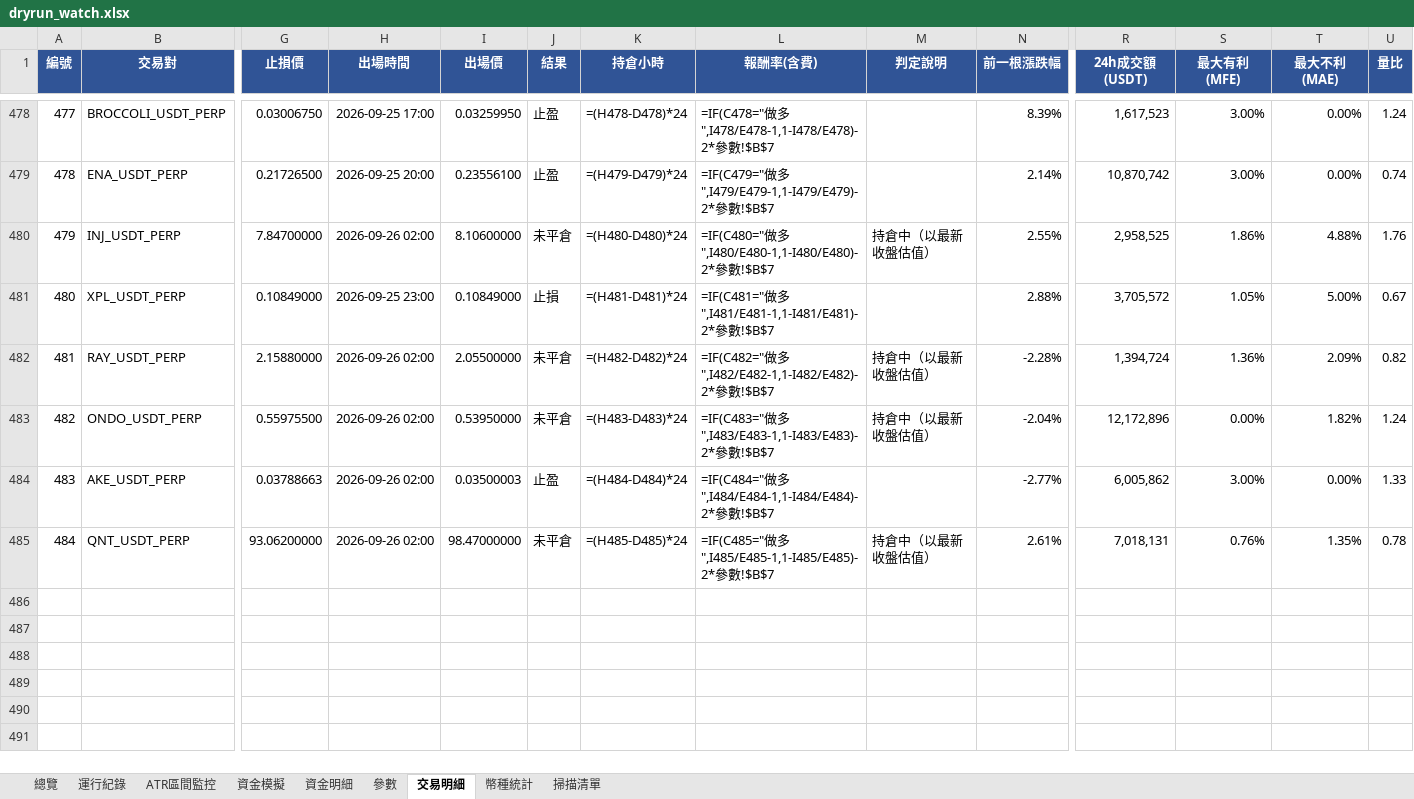
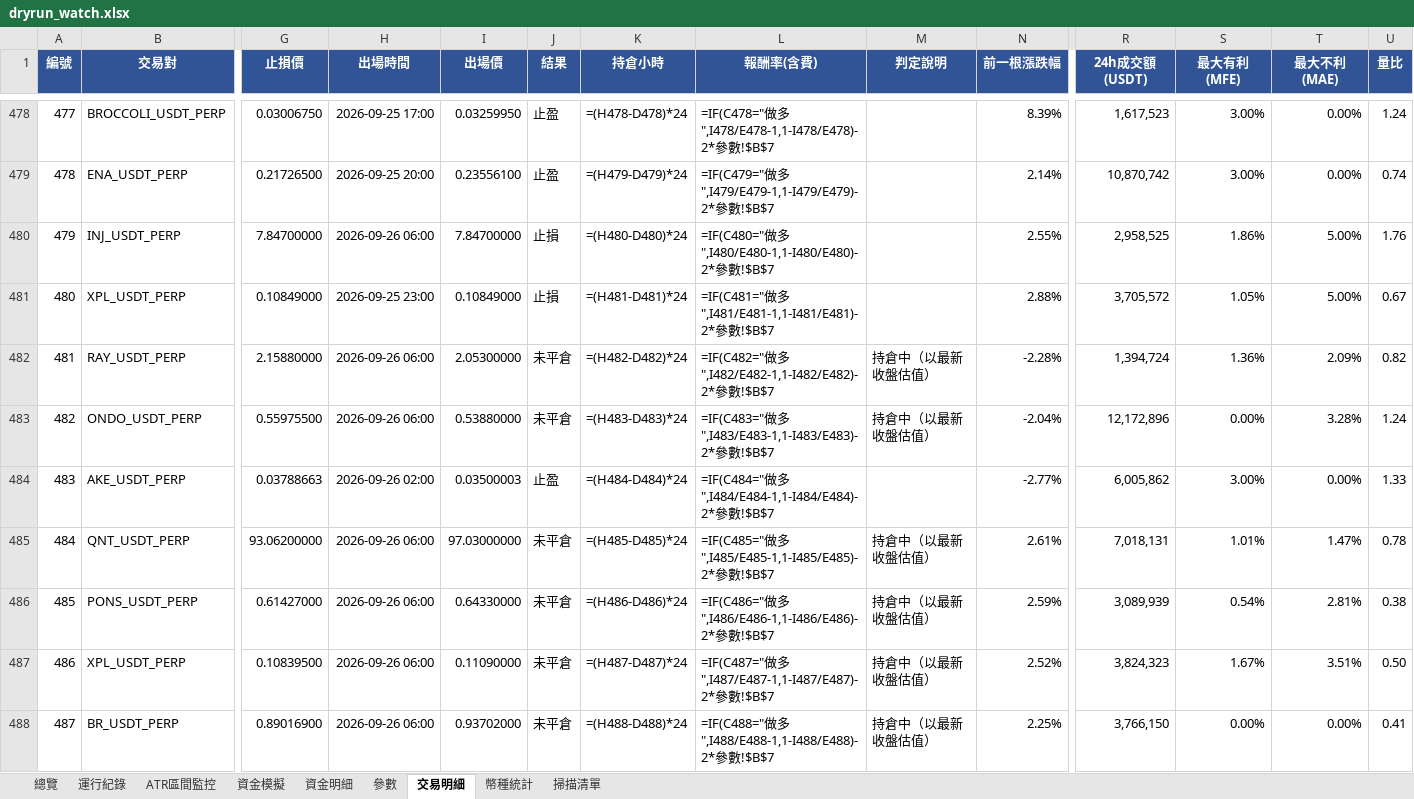
Before and after one commit to timzen43210/Crypto_Trader, an Excel workbook: output/dryrun_watch.xlsx, sheet 交易明細, drawn as a sheet; only a part is shown, gaps mark what is left out; values as stored, in another font and other column widths than the file's, no borders; formulas without a stored value are shown as written; conditional formats not drawn; rows hold the shown columns only; the diff names each change by its address in the sheet, - before the commit and + after, or states it on an @@ line.

```diff
--- a/output/dryrun_watch.xlsx (sheet 交易明細)
+++ b/output/dryrun_watch.xlsx (sheet 交易明細)
-H480 (出場時間): 2026-09-26 02:00
+H480 (出場時間): 2026-09-26 06:00
-I480 (出場價): 8.10600000
+I480 (出場價): 7.84700000
-J480 (結果): 未平倉
+J480 (結果): 止損
-M480 (判定說明): 持倉中（以最新收盤估值）
+M480 (判定說明): (empty)
-T480 (最大不利(MAE)): 4.88%
+T480 (最大不利(MAE)): 5.00%
-H482:H483 (出場時間): 2026-09-26 02:00
+H482:H483 (出場時間): 2026-09-26 06:00
-I482 (出場價): 2.05500000
+I482 (出場價): 2.05300000
-I483 (出場價): 0.53950000
+I483 (出場價): 0.53880000
-T483 (最大不利(MAE)): 1.82%
+T483 (最大不利(MAE)): 3.28%
-H485 (出場時間): 2026-09-26 02:00
+H485 (出場時間): 2026-09-26 06:00
-I485 (出場價): 98.47000000
+I485 (出場價): 97.03000000
-S485 (最大有利(MFE)): 0.76%
+S485 (最大有利(MFE)): 1.01%
-T485 (最大不利(MAE)): 1.35%
+T485 (最大不利(MAE)): 1.47%
+row 486: 485 | PONS_USDT_PERP | 0.61427000 | 2026-09-26 06:00 | 0.64330000 | 未平倉 | =(H486-D486)*24 | =IF(C486="做多",I486/E486-1,1-I486/E486)-2*參數!$B$7 | 持倉中（以最新收盤估值） | 2.59% | 3,089,939 | 0.54% | 2.81% | 0.38
+row 487: 486 | XPL_USDT_PERP | 0.10839500 | 2026-09-26 06:00 | 0.11090000 | 未平倉 | =(H487-D487)*24 | =IF(C487="做多",I487/E487-1,1-I487/E487)-2*參數!$B$7 | 持倉中（以最新收盤估值） | 2.52% | 3,824,323 | 1.67% | 3.51% | 0.50
+row 488: 487 | BR_USDT_PERP | 0.89016900 | 2026-09-26 06:00 | 0.93702000 | 未平倉 | =(H488-D488)*24 | =IF(C488="做多",I488/E488-1,1-I488/E488)-2*參數!$B$7 | 持倉中（以最新收盤估值） | 2.25% | 3,766,150 | 0.00% | 0.00% | 0.41
```
Also changed, not shown: sheet 幣種統計, sheet 資金明細, sheet 總覽, sheet 資金模擬, sheet 運行紀錄, sheet 掃描清單, 2 more sheets, charts or pictures, output/dryrun_rev.xlsx, output/dryrun_rev_wide.xlsx, 4 other files.
